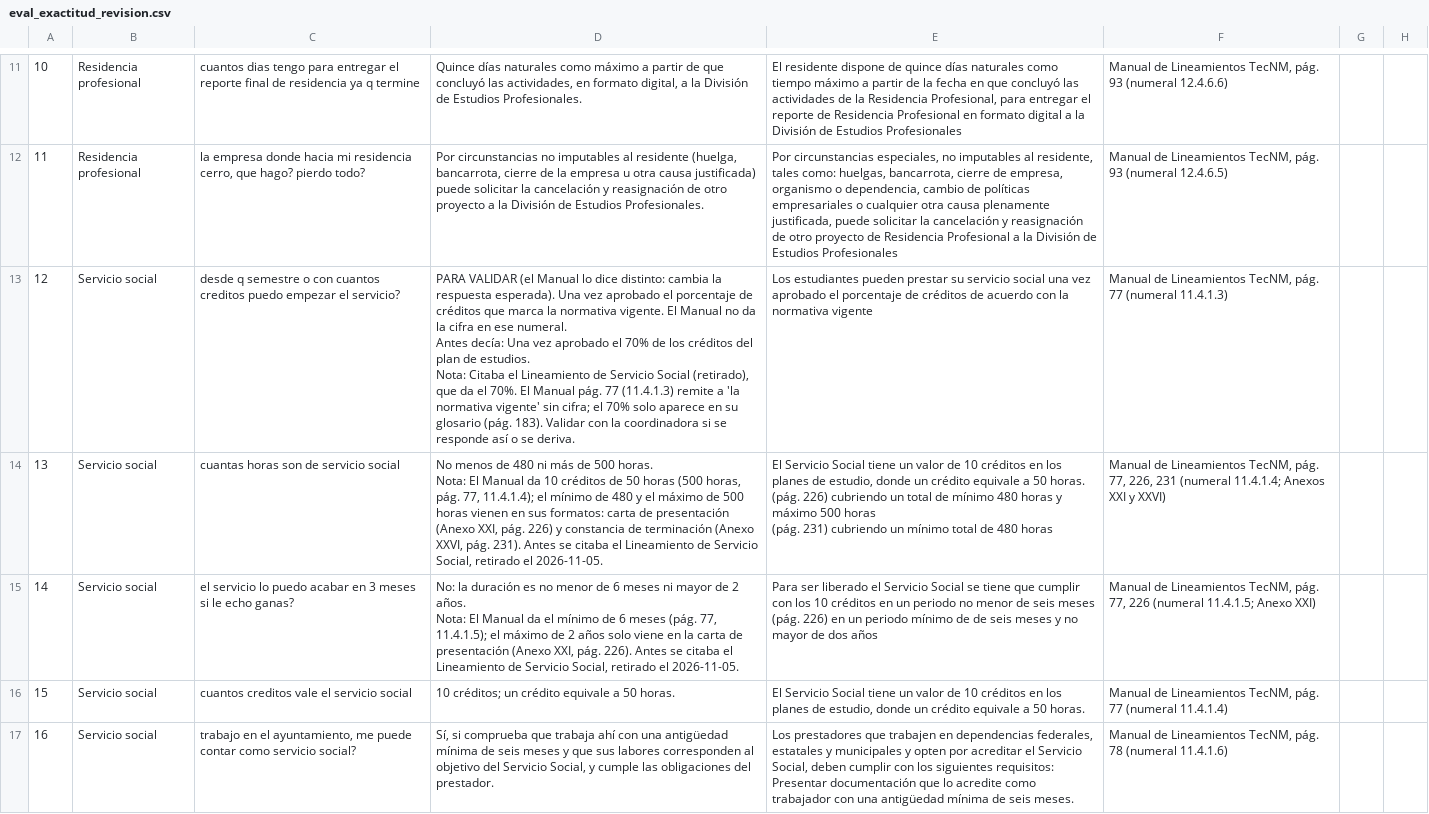
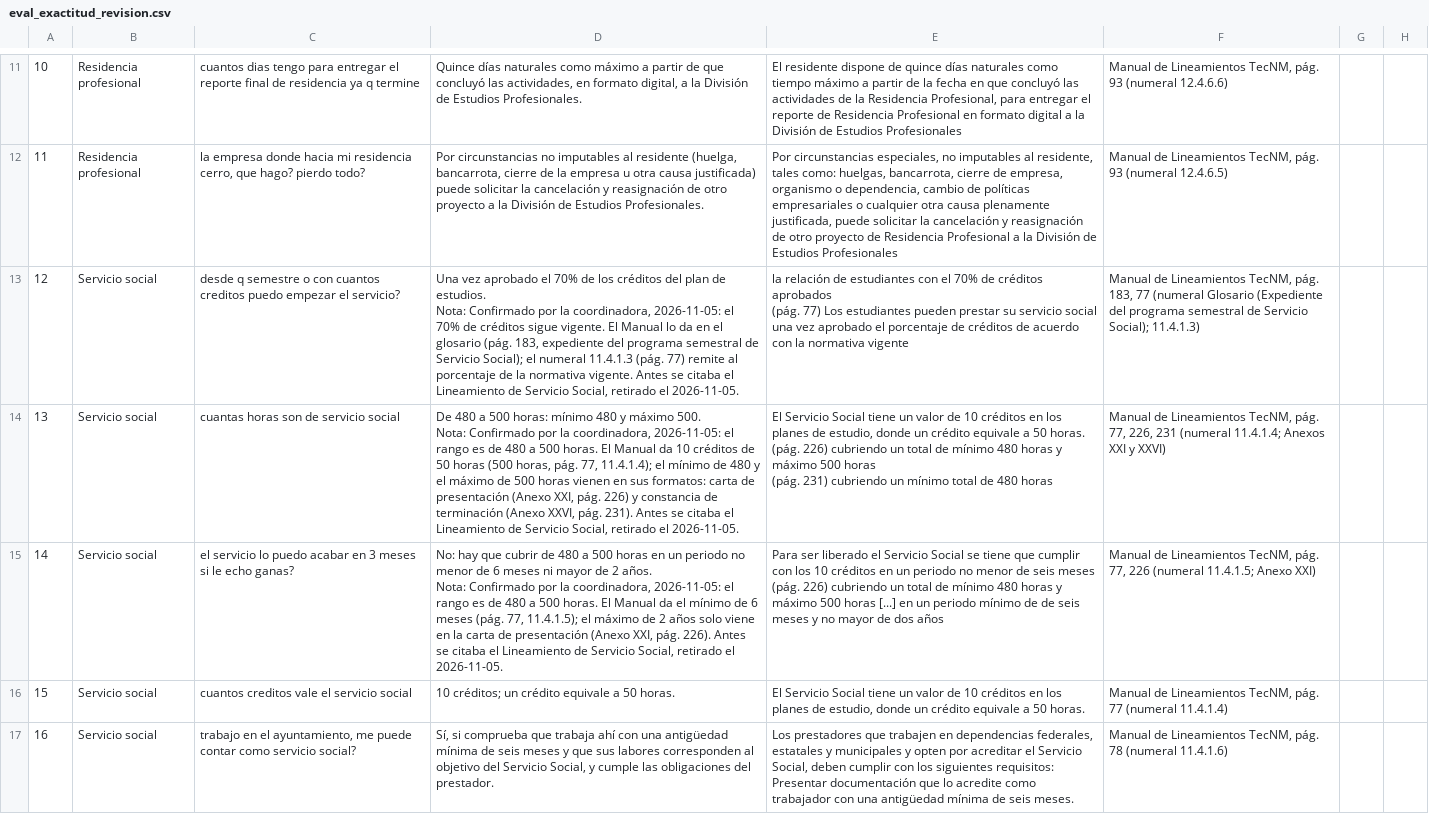
Before and after one commit to ah0665786-pixel/chatbot-isc-ittg, a CSV file: docs/eval_exactitud_revision.csv, drawn as a sheet; only a part is shown, gaps mark what is left out; ↵ is a line break in a cell; the diff names each change by its address in the sheet, - before the commit and + after, or states it on an @@ line.

```diff
--- a/docs/eval_exactitud_revision.csv
+++ b/docs/eval_exactitud_revision.csv
-D13: PARA VALIDAR (el Manual lo dice distinto: cambia la respuesta esperada). Una vez aprobado el porcentaje de créditos que marca la normativa vigente. El Manual no da la cifra en ese numeral. ↵ Antes decía: Una vez aprobado el 70% de los créditos del plan de estudios. ↵ Nota: Citaba el Lineamiento de Servicio Social (retirado), que da el 70%. El Manual pág. 77 (11.4.1.3) remite a 'la normativa vigente' sin cifra; el 70% solo aparece en su glosario (pág. 183). Validar con la coordinadora si se responde así o se deriva.
+D13: Una vez aprobado el 70% de los créditos del plan de estudios. ↵ Nota: Confirmado por la coordinadora, 2026-11-05: el 70% de créditos sigue vigente. El Manual lo da en el glosario (pág. 183, expediente del programa semestral de Servicio Social); el numeral 11.4.1.3 (pág. 77) remite al porcentaje de la normativa vigente. Antes se citaba el Lineamiento de Servicio Social, retirado el 2026-11-05.
-E13: Los estudiantes…
+E13: la relación de estudiantes con el 70% de créditos aprobados ↵ (pág. 77) Los estudiantes…
-F13: …TecNM, pág. 77 (numeral 11.4.1.3)
+F13: …TecNM, pág. 183, 77 (numeral Glosario (Expediente del programa semestral de Servicio Social); 11.4.1.3)
-D14: No menos de 480 ni más de 500 horas. ↵ Nota: El Manual…
+D14: De 480 a 500 horas: mínimo 480 y máximo 500. ↵ Nota: Confirmado por la coordinadora, 2026-11-05: el rango es de 480 a 500 horas. El Manual…
-D15: No: la duración es no menor de 6 meses ni mayor de 2 años. ↵ Nota: El Manual…
+D15: No: hay que cubrir de 480 a 500 horas en un periodo no menor de 6 meses ni mayor de 2 años. ↵ Nota: Confirmado por la coordinadora, 2026-11-05: el rango es de 480 a 500 horas. El Manual…
-E15: …(pág. 226) en un…
+E15: …(pág. 226) cubriendo un total de mínimo 480 horas y máximo 500 horas [...] en un…
```
Also changed, not shown: 7 other files.
